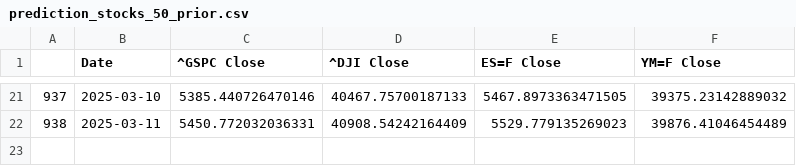
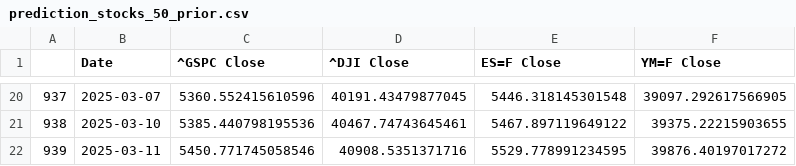
Before and after one commit to Brycekratzer/Economic-Web-DashBoard, a CSV file: data/model_projections/prediction_stocks_50_prior.csv, drawn as a sheet; only a part is shown, gaps mark what is left out; the diff covers the shown part only.

```diff
--- a/data/model_projections/prediction_stocks_50_prior.csv
+++ b/data/model_projections/prediction_stocks_50_prior.csv
@@ -21,2 +20,3 @@
-937,2025-03-10,5385.440726470146,40467.75700187133,5467.8973363471505,39375.23142889032
-938,2025-03-11,5450.772032036331,40908.54242164409,5529.779135269023,39876.41046454489
+937,2025-03-07,5360.552415610596,40191.43479877045,5446.318145301548,39097.292617566905
+938,2025-03-10,5385.440798195536,40467.74743645461,5467.897119649122,39375.22215903655
+939,2025-03-11,5450.771745058546,40908.5351371716,5529.778991234595,39876.40197017272
```
Also changed, not shown: 1 removed row and 90 edited cells elsewhere in this file, data/model_projections/pre_prediction_stocks_50_prior.csv, data/model_projections/prediction_stocks.csv, 8 other files.
